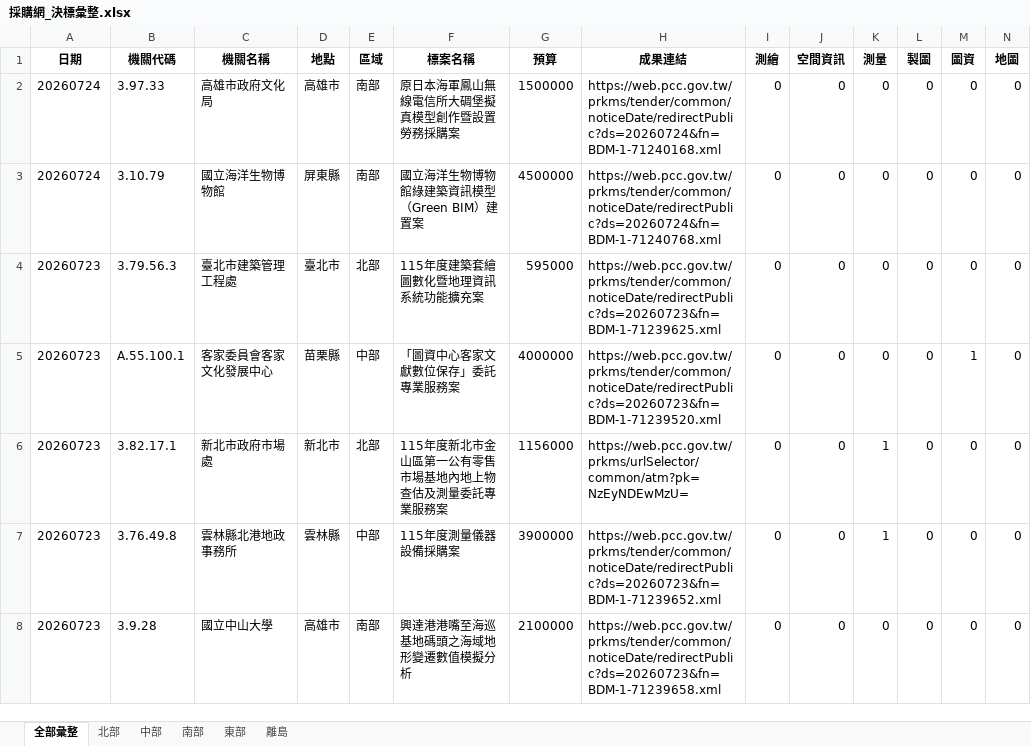
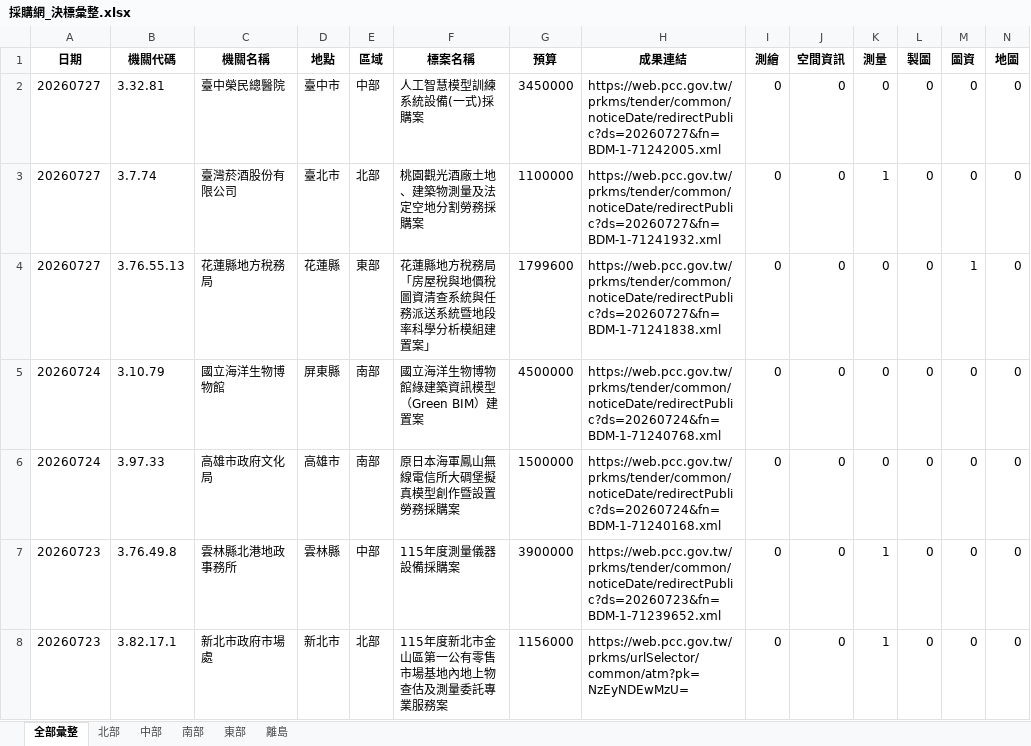
Before and after one commit to JAAAE/daily_bid, an Excel workbook: data/採購網_決標彙整.xlsx, sheet 全部彙整, drawn as a sheet; only a part is shown; the shorter side is filled out with more unchanged rows; values as stored, in another font and other column widths than the file's, no borders; rows hold the shown columns only; the diff covers the shown part only; the diff names each change by its address in the sheet, - before the commit and + after, or states it on an @@ line.

```diff
--- a/data/採購網_決標彙整.xlsx (sheet 全部彙整)
+++ b/data/採購網_決標彙整.xlsx (sheet 全部彙整)
-A2 (日期): 20260724
+A2 (日期): 20260727
-B2 (機關代碼): 3.97.33
+B2 (機關代碼): 3.32.81
-C2 (機關名稱): 高雄市政府文化局
+C2 (機關名稱): 臺中榮民總醫院
-D2 (地點): 高雄市
+D2 (地點): 臺中市
-E2 (區域): 南部
+E2 (區域): 中部
-F2 (標案名稱): 原日本海軍鳳山無線電信所大碉堡擬真模型創作暨設置勞務採購案
+F2 (標案名稱): 人工智慧模型訓練系統設備(一式)採購案
-G2 (預算): 1500000
+G2 (預算): 3450000
-H2 (成果連結): https://web.pcc.gov.tw/prkms/tender/common/noticeDate/redirectPublic?ds=20260724&fn=BDM-1-71240168.xml
+H2 (成果連結): https://web.pcc.gov.tw/prkms/tender/common/noticeDate/redirectPublic?ds=20260727&fn=BDM-1-71242005.xml
+row 3: 20260727 | 3.7.74 | 臺灣菸酒股份有限公司 | 臺北市 | 北部 | 桃園觀光酒廠土地、建築物測量及法定空地分割勞務採購案 | 1100000 | https://web.pcc.gov.tw/prkms/tender/common/noticeDate/redirectPublic?ds=20260727&fn=BDM-1-71241932.xml | 0 | 0 | 1 | 0 | 0 | 0
+row 4: 20260727 | 3.76.55.13 | 花蓮縣地方稅務局 | 花蓮縣 | 東部 | 花蓮縣地方稅務局「房屋稅與地價稅圖資清查系統與任務派送系統暨地段率科學分析模組建置案」 | 1799600 | https://web.pcc.gov.tw/prkms/tender/common/noticeDate/redirectPublic?ds=20260727&fn=BDM-1-71241838.xml | 0 | 0 | 0 | 0 | 1 | 0
@@ row 4 moved to row 10: 20260723 @@
@@ row 5 moved to row 9: 20260723 @@
+row 6: 20260724 | 3.97.33 | 高雄市政府文化局 | 高雄市 | 南部 | 原日本海軍鳳山無線電信所大碉堡擬真模型創作暨設置勞務採購案 | 1500000 | https://web.pcc.gov.tw/prkms/tender/common/noticeDate/redirectPublic?ds=20260724&fn=BDM-1-71240168.xml | 0 | 0 | 0 | 0 | 0 | 0
@@ row 6 moved to row 8: 20260723 @@
```
Also changed, not shown: 629 moved rows elsewhere in this sheet, sheet 北部, sheet 中部, sheet 南部, sheet 東部, sheet 離島.
